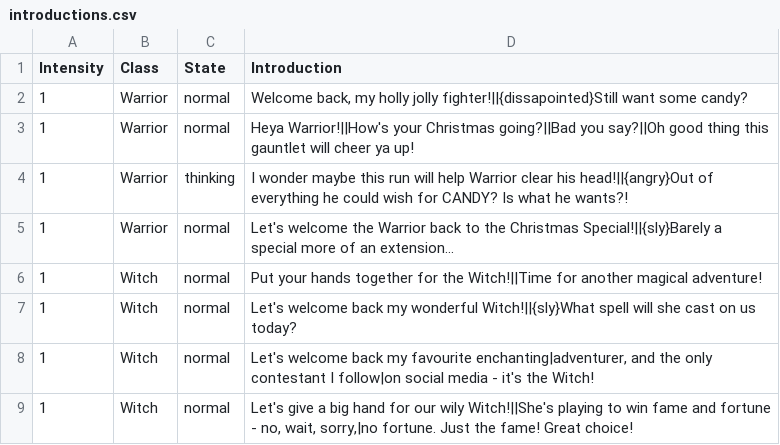
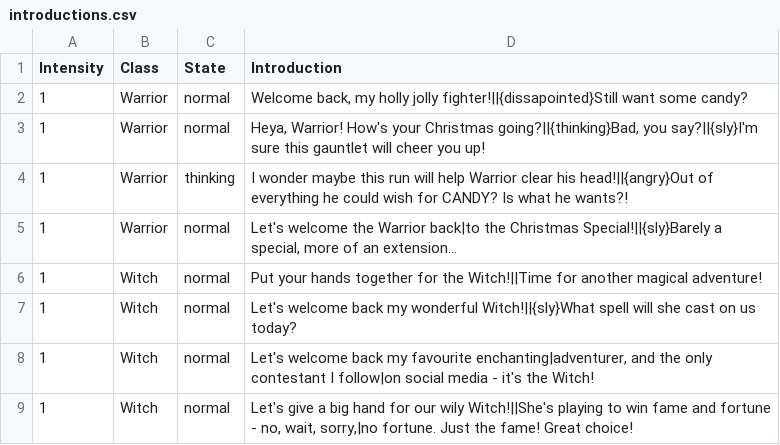
Before and after one commit to ncrecc/christmasspecial, a CSV file: data/text/cutscenes/introductions.csv, drawn as a sheet; only a part is shown.

```diff
--- a/data/text/cutscenes/introductions.csv
+++ b/data/text/cutscenes/introductions.csv
@@ -2,5 +2,5 @@ Intensity;Class;State;Introduction
 1;Warrior;normal;Welcome back, my holly jolly fighter!||{dissapointed}Still want some candy?
-1;Warrior;normal;Heya Warrior!||How's your Christmas going?||Bad you say?||Oh good thing this gauntlet will cheer ya up!
+1;Warrior;normal;Heya, Warrior! How's your Christmas going?||{thinking}Bad, you say?||{sly}I'm sure this gauntlet will cheer you up!
 1;Warrior;thinking;I wonder maybe this run will help Warrior clear his head!||{angry}Out of everything he could wish for CANDY? Is what he wants?!
-1;Warrior;normal;Let's welcome the Warrior back to the Christmas Special!||{sly}Barely a special more of an extension...
+1;Warrior;normal;Let's welcome the Warrior back|to the Christmas Special!||{sly}Barely a special, more of an extension...
 1;Witch;normal;Put your hands together for the Witch!||Time for another magical adventure!
```
Also changed, not shown: _append/data/text/equipment.csv, _append/data/text/statuseffects.csv, 14 other files.
